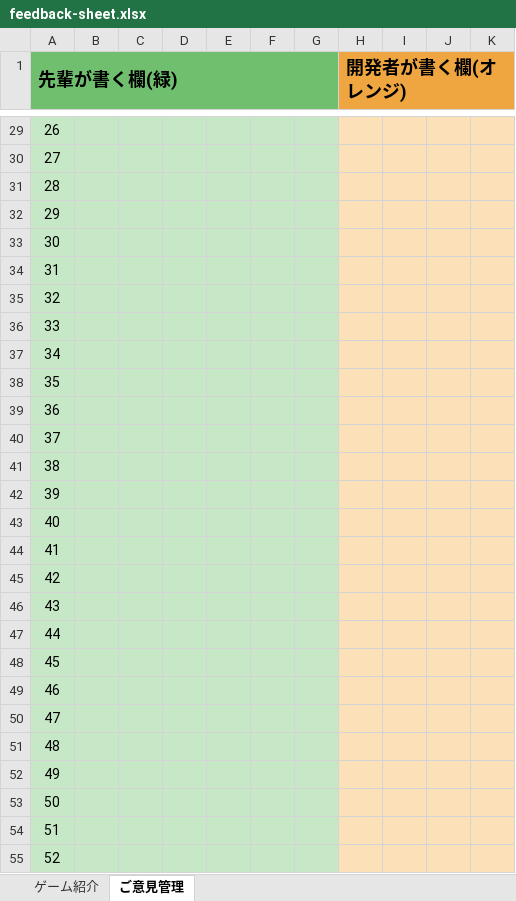
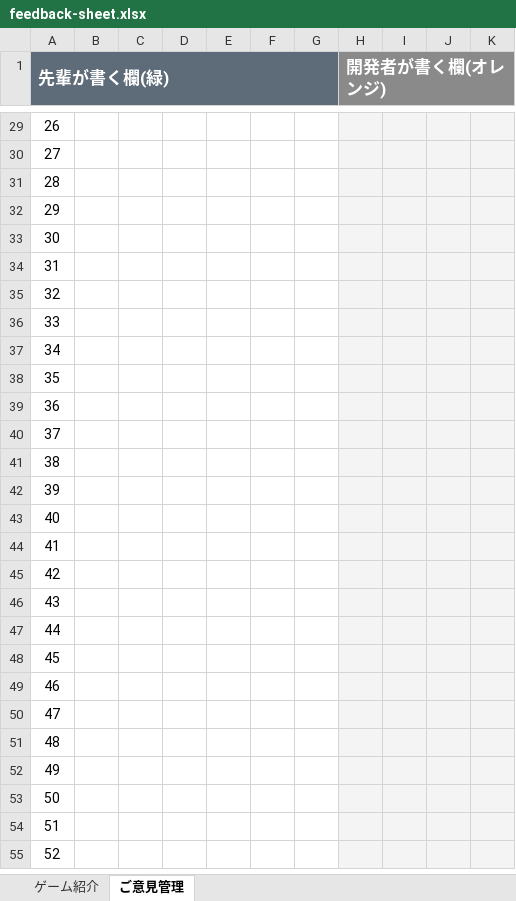
Before and after one commit to rytakachi-wq/Flori_Quiz, an Excel workbook: docs/feedback-sheet.xlsx, sheet ご意見管理, drawn as a sheet; only a part is shown, gaps mark what is left out; values as stored, in another font and other column widths than the file's, no borders; conditional formats not drawn; the diff covers the shown part only; the diff names each change by its address in the sheet, - before the commit and + after, or states it on an @@ line.

```diff
--- a/docs/feedback-sheet.xlsx (sheet ご意見管理)
+++ b/docs/feedback-sheet.xlsx (sheet ご意見管理)
@@ A1 fill: #6FBF6F → #5E6B78, text colour: black → #FFFFFF, text size: smaller @@
-B1:G1 fill: none
+B1:G1 fill: #5E6B78
@@ H1 text colour: black → #FFFFFF, text size: smaller, fill: #F0A640 → #8A8A8A @@
-I1:K1 fill: none
+I1:K1 fill: #8A8A8A
-A29:G55 fill: #C6E8C6
+A29:G55 fill: none
-H29:K55 fill: #FBE0B8
+H29:K55 fill: #F4F4F4
```
Also changed, not shown: cell formats elsewhere in this sheet.
